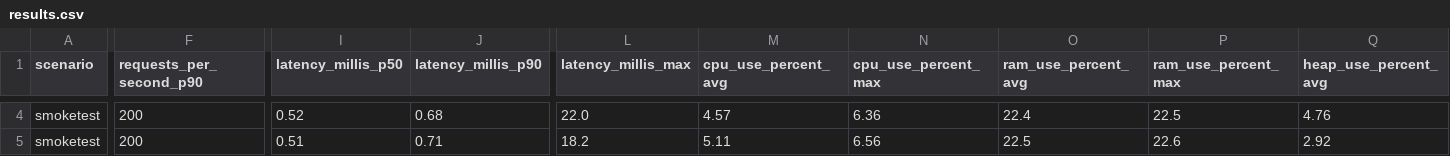
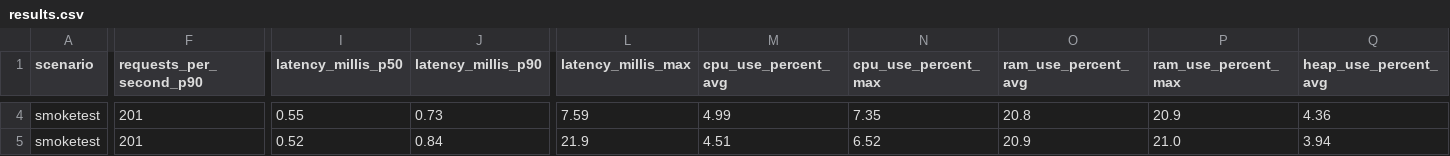
Before and after one commit to chrisgleissner/loom-webflux-benchmarks, a CSV file: results/ci/scenarios-smoketest/ubuntu-24.04/java-22/results.csv, drawn as a sheet; only a part is shown, gaps mark what is left out; the diff covers the shown part only; the diff names each change by its address in the sheet, - before the commit and + after, or states it on an @@ line.

```diff
--- a/results/ci/scenarios-smoketest/ubuntu-24.04/java-22/results.csv
+++ b/results/ci/scenarios-smoketest/ubuntu-24.04/java-22/results.csv
-F4:F5 (requests_per_second_p90): 200
+F4:F5 (requests_per_second_p90): 201
-I4 (latency_millis_p50): 0.52
+I4 (latency_millis_p50): 0.55
-J4 (latency_millis_p90): 0.68
+J4 (latency_millis_p90): 0.73
-L4 (latency_millis_max): 22.0
+L4 (latency_millis_max): 7.59
-M4 (cpu_use_percent_avg): 4.57
+M4 (cpu_use_percent_avg): 4.99
-N4 (cpu_use_percent_max): 6.36
+N4 (cpu_use_percent_max): 7.35
-O4 (ram_use_percent_avg): 22.4
+O4 (ram_use_percent_avg): 20.8
-P4 (ram_use_percent_max): 22.5
+P4 (ram_use_percent_max): 20.9
-Q4 (heap_use_percent_avg): 4.76
+Q4 (heap_use_percent_avg): 4.36
-I5 (latency_millis_p50): 0.51
+I5 (latency_millis_p50): 0.52
-J5 (latency_millis_p90): 0.71
+J5 (latency_millis_p90): 0.84
-L5 (latency_millis_max): 18.2
+L5 (latency_millis_max): 21.9
-M5 (cpu_use_percent_avg): 5.11
+M5 (cpu_use_percent_avg): 4.51
-N5 (cpu_use_percent_max): 6.56
+N5 (cpu_use_percent_max): 6.52
-O5 (ram_use_percent_avg): 22.5
+O5 (ram_use_percent_avg): 20.9
-P5 (ram_use_percent_max): 22.6
+P5 (ram_use_percent_max): 21.0
-Q5 (heap_use_percent_avg): 2.92
+Q5 (heap_use_percent_avg): 3.94
```
Also changed, not shown: 112 edited cells elsewhere in this file, 2 other files.
